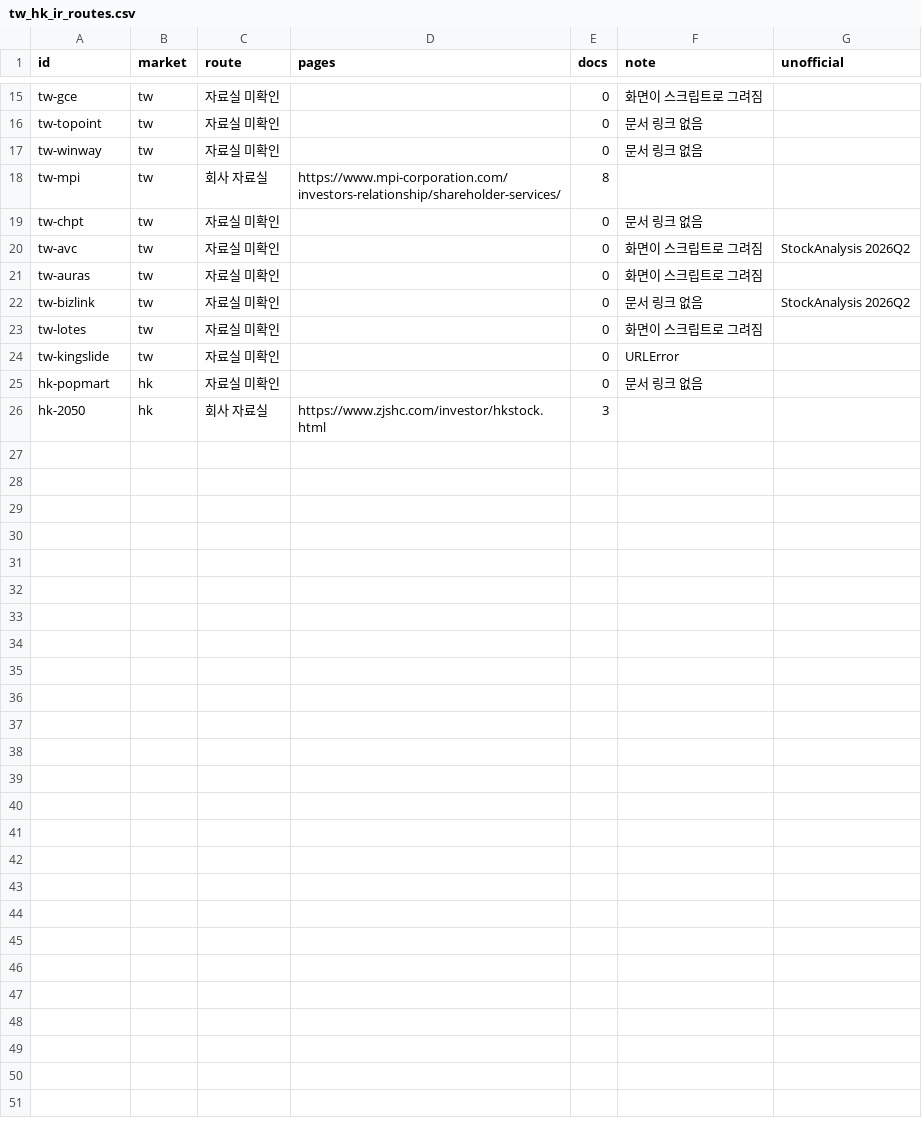
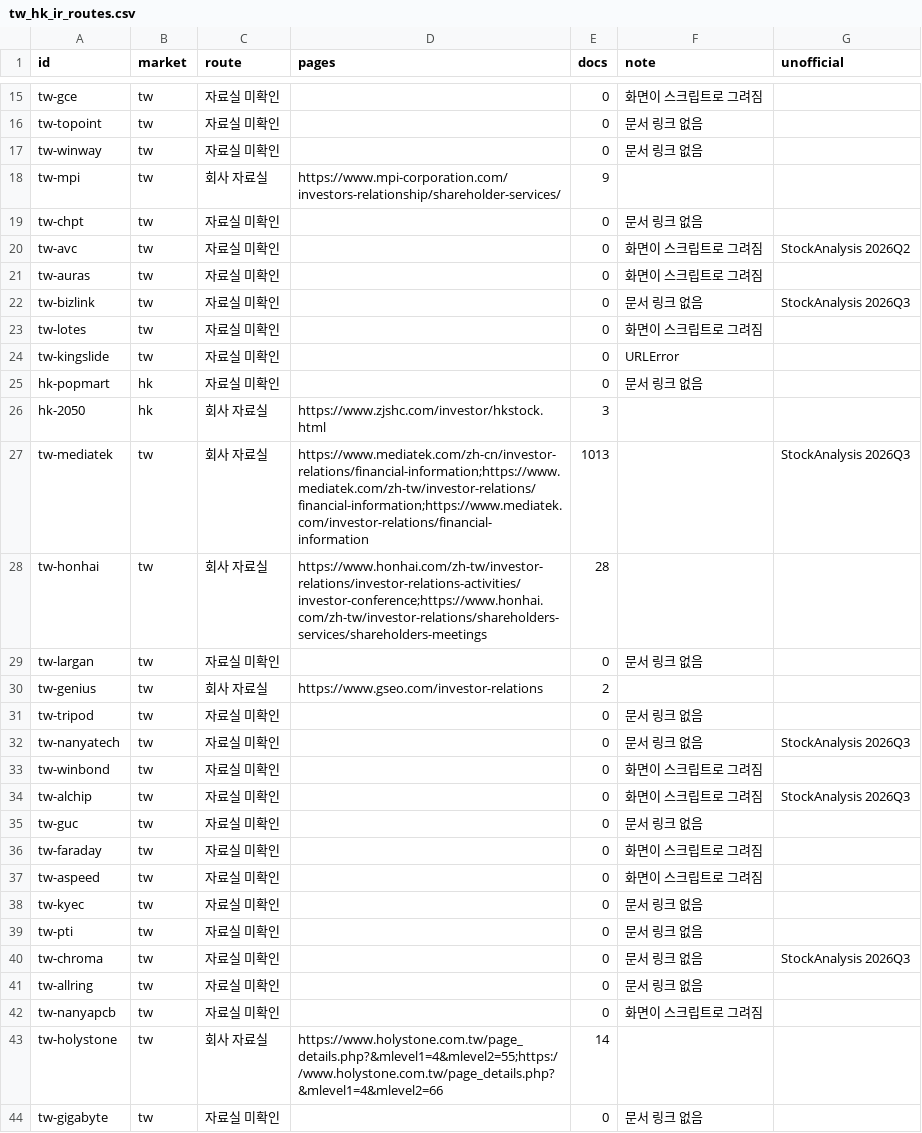
Before and after one commit to SEOKD/chiip, a CSV file: knowledge/models/earnings/tw_hk_ir_routes.csv, drawn as a sheet; only a part is shown, gaps mark what is left out; the diff covers the shown part only.

```diff
--- a/knowledge/models/earnings/tw_hk_ir_routes.csv
+++ b/knowledge/models/earnings/tw_hk_ir_routes.csv
@@ -17,3 +17,3 @@ tw-topoint,tw,자료실 미확인,,0,문서 링크 없음,
 tw-winway,tw,자료실 미확인,,0,문서 링크 없음,
-tw-mpi,tw,회사 자료실,https://www.mpi-corporation.com/investors-relationship/shareholder-services/,8,,
+tw-mpi,tw,회사 자료실,https://www.mpi-corporation.com/investors-relationship/shareholder-services/,9,,
 tw-chpt,tw,자료실 미확인,,0,문서 링크 없음,
@@ -21,3 +21,3 @@ tw-avc,tw,자료실 미확인,,0,화면이 스크립트로 그려짐,StockAnalys
 tw-auras,tw,자료실 미확인,,0,화면이 스크립트로 그려짐,
-tw-bizlink,tw,자료실 미확인,,0,문서 링크 없음,StockAnalysis 2026Q2
+tw-bizlink,tw,자료실 미확인,,0,문서 링크 없음,StockAnalysis 2026Q3
 tw-lotes,tw,자료실 미확인,,0,화면이 스크립트로 그려짐,
@@ -26 +26,19 @@ hk-popmart,hk,자료실 미확인,,0,문서 링크 없음,
 hk-2050,hk,회사 자료실,https://www.zjshc.com/investor/hkstock.html,3,,
+tw-mediatek,tw,회사 자료실,https://www.mediatek.com/zh-cn/investor-relations/financial-information;https://www.mediatek.com/zh-tw/investor-relations/financial-information;https://www.mediatek.com/investor-relations/financial-information,1013,,StockAnalysis 2026Q3
+tw-honhai,tw,회사 자료실,https://www.honhai.com/zh-tw/investor-relations/investor-relations-activities/investor-conference;https://www.honhai.com/zh-tw/investor-relations/shareholders-services/shareholders-meetings,28,,
+tw-largan,tw,자료실 미확인,,0,문서 링크 없음,
+tw-genius,tw,회사 자료실,https://www.gseo.com/investor-relations,2,,
+tw-tripod,tw,자료실 미확인,,0,문서 링크 없음,
+tw-nanyatech,tw,자료실 미확인,,0,문서 링크 없음,StockAnalysis 2026Q3
+tw-winbond,tw,자료실 미확인,,0,화면이 스크립트로 그려짐,
+tw-alchip,tw,자료실 미확인,,0,화면이 스크립트로 그려짐,StockAnalysis 2026Q3
+tw-guc,tw,자료실 미확인,,0,문서 링크 없음,
+tw-faraday,tw,자료실 미확인,,0,화면이 스크립트로 그려짐,
+tw-aspeed,tw,자료실 미확인,,0,화면이 스크립트로 그려짐,
+tw-kyec,tw,자료실 미확인,,0,문서 링크 없음,
+tw-pti,tw,자료실 미확인,,0,문서 링크 없음,
+tw-chroma,tw,자료실 미확인,,0,문서 링크 없음,StockAnalysis 2026Q3
+tw-allring,tw,자료실 미확인,,0,문서 링크 없음,
+tw-nanyapcb,tw,자료실 미확인,,0,화면이 스크립트로 그려짐,
+tw-holystone,tw,회사 자료실,https://www.holystone.com.tw/page_details.php?&mlevel1=4&mlevel2=55;https://www.holystone.com.tw/page_details.php?&mlevel1=4&mlevel2=66,14,,
+tw-gigabyte,tw,자료실 미확인,,0,문서 링크 없음,
```
Also changed, not shown: 11 added rows and 11 edited cells elsewhere in this file, 3 other files.
